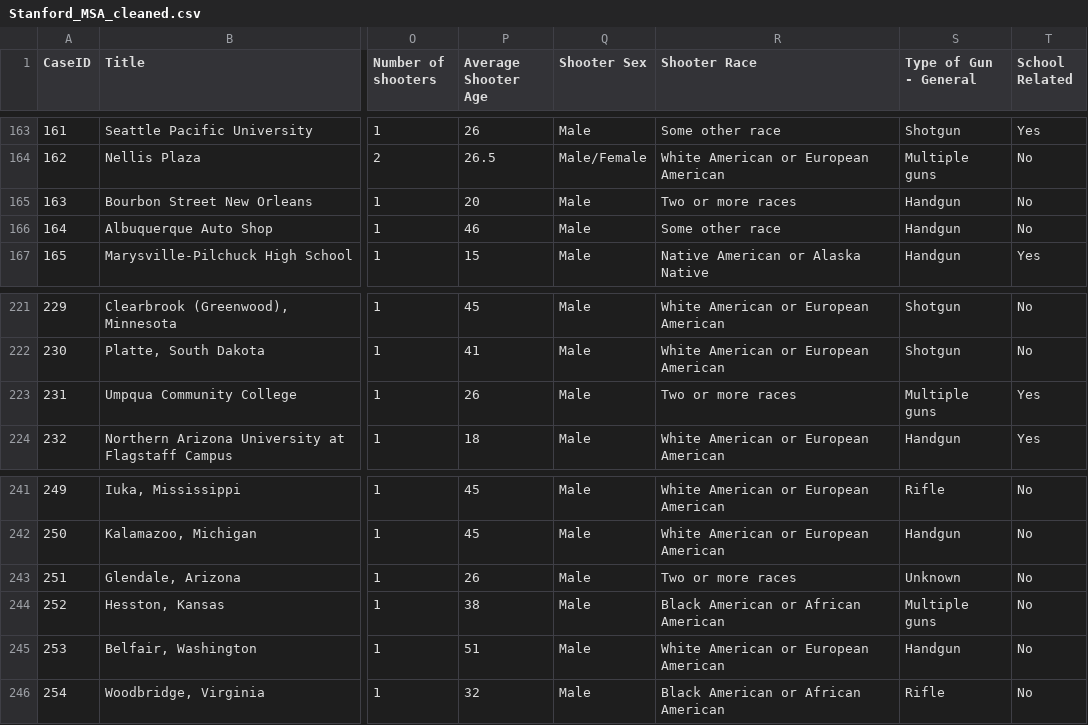
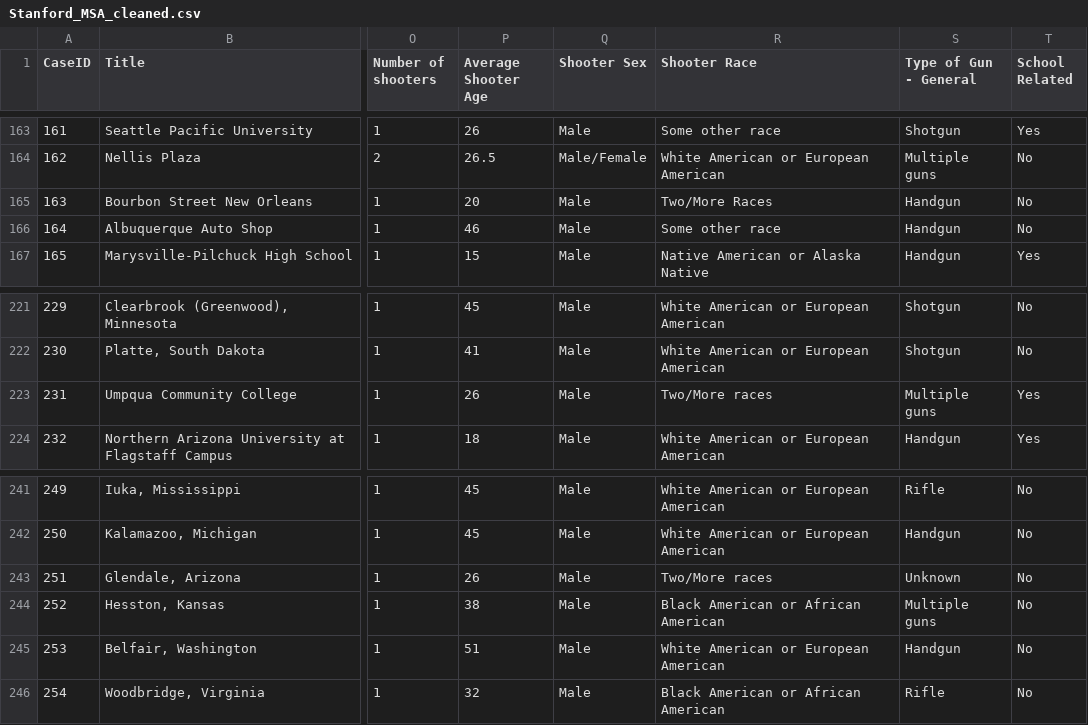
Before and after one commit to NYU-VIS-FALL2018/storytelling-group-15, a CSV file: iv_proj/src/data/Stanford_MSA_cleaned.csv, drawn as a sheet; only a part is shown, gaps mark what is left out; the diff names each change by its address in the sheet, - before the commit and + after, or states it on an @@ line.

Commit message:
Cleaned Dataset

```diff
--- a/iv_proj/src/data/Stanford_MSA_cleaned.csv
+++ b/iv_proj/src/data/Stanford_MSA_cleaned.csv
-R165 (Shooter Race): Two or more races
+R165 (Shooter Race): Two/More Races
-R223 (Shooter Race): Two or more races
+R223 (Shooter Race): Two/More races
-R243 (Shooter Race): Two or more races
+R243 (Shooter Race): Two/More races
```
